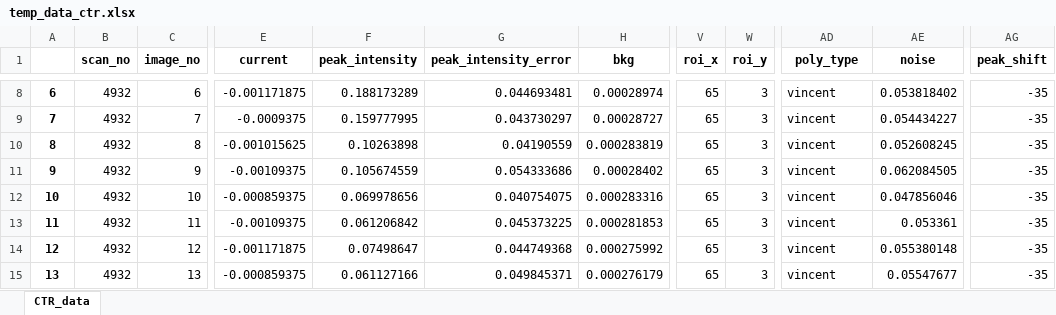
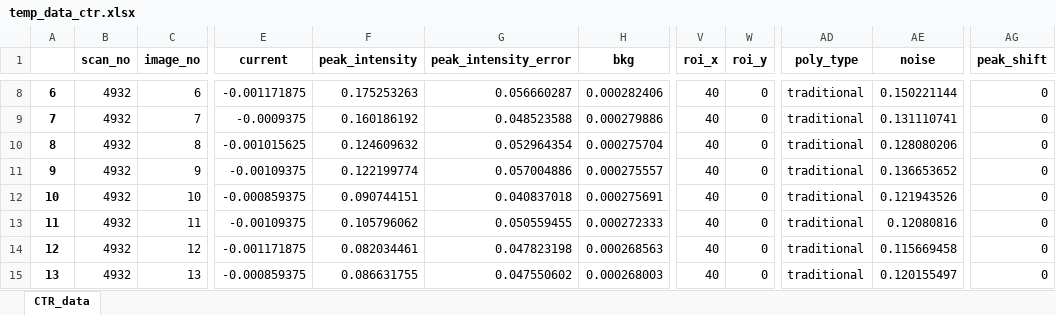
Before and after one commit to jackey-qiu/DaFy, an Excel workbook: dump_files/temp_data_ctr.xlsx, sheet CTR_data, drawn as a sheet; only a part is shown, gaps mark what is left out; values as stored, in another font and other column widths than the file's, no borders; the diff covers the shown part only; the diff names each change by its address in the sheet, - before the commit and + after, or states it on an @@ line.

Commit message:
remove the fluctuation component from the error bar evaluation, now error bar is possoin error purely.

```diff
--- a/dump_files/temp_data_ctr.xlsx (sheet CTR_data)
+++ b/dump_files/temp_data_ctr.xlsx (sheet CTR_data)
-F8 (peak_intensity): 0.188173289
+F8 (peak_intensity): 0.175253263
-G8 (peak_intensity_error): 0.044693481
+G8 (peak_intensity_error): 0.056660287
-H8 (bkg): 0.00028974
+H8 (bkg): 0.000282406
-V8:V15 (roi_x): 65
+V8:V15 (roi_x): 40
-W8:W15 (roi_y): 3
+W8:W15 (roi_y): 0
-AD8:AD15 (poly_type): vincent
+AD8:AD15 (poly_type): traditional
-AE8 (noise): 0.053818402
+AE8 (noise): 0.150221144
-AG8:AG15 (peak_shift): -35
+AG8:AG15 (peak_shift): 0
-F9 (peak_intensity): 0.159777995
+F9 (peak_intensity): 0.160186192
-G9 (peak_intensity_error): 0.043730297
+G9 (peak_intensity_error): 0.048523588
-H9 (bkg): 0.00028727
+H9 (bkg): 0.000279886
-AE9 (noise): 0.054434227
+AE9 (noise): 0.131110741
-F10 (peak_intensity): 0.10263898
+F10 (peak_intensity): 0.124609632
-G10 (peak_intensity_error): 0.04190559
+G10 (peak_intensity_error): 0.052964354
-H10 (bkg): 0.000283819
+H10 (bkg): 0.000275704
-AE10 (noise): 0.052608245
+AE10 (noise): 0.128080206
-F11 (peak_intensity): 0.105674559
+F11 (peak_intensity): 0.122199774
-G11 (peak_intensity_error): 0.054333686
+G11 (peak_intensity_error): 0.057004886
-H11 (bkg): 0.00028402
+H11 (bkg): 0.000275557
-AE11 (noise): 0.062084505
+AE11 (noise): 0.136653652
-F12 (peak_intensity): 0.069978656
+F12 (peak_intensity): 0.090744151
-G12 (peak_intensity_error): 0.040754075
+G12 (peak_intensity_error): 0.040837018
-H12 (bkg): 0.000283316
+H12 (bkg): 0.000275691
-AE12 (noise): 0.047856046
+AE12 (noise): 0.121943526
-F13 (peak_intensity): 0.061206842
+F13 (peak_intensity): 0.105796062
-G13 (peak_intensity_error): 0.045373225
+G13 (peak_intensity_error): 0.050559455
-H13 (bkg): 0.000281853
+H13 (bkg): 0.000272333
-AE13 (noise): 0.053361
+AE13 (noise): 0.12080816
-F14 (peak_intensity): 0.07498647
+F14 (peak_intensity): 0.082034461
-G14 (peak_intensity_error): 0.044749368
+G14 (peak_intensity_error): 0.047823198
-H14 (bkg): 0.000275992
+H14 (bkg): 0.000268563
-AE14 (noise): 0.055380148
+AE14 (noise): 0.115669458
-F15 (peak_intensity): 0.061127166
+F15 (peak_intensity): 0.086631755
-G15 (peak_intensity_error): 0.049845371
+G15 (peak_intensity_error): 0.047550602
-H15 (bkg): 0.000276179
+H15 (bkg): 0.000268003
-AE15 (noise): 0.05547677
+AE15 (noise): 0.120155497
```
Also changed, not shown: 21 added rows and 368 edited cells elsewhere in this sheet, 1 other file.
